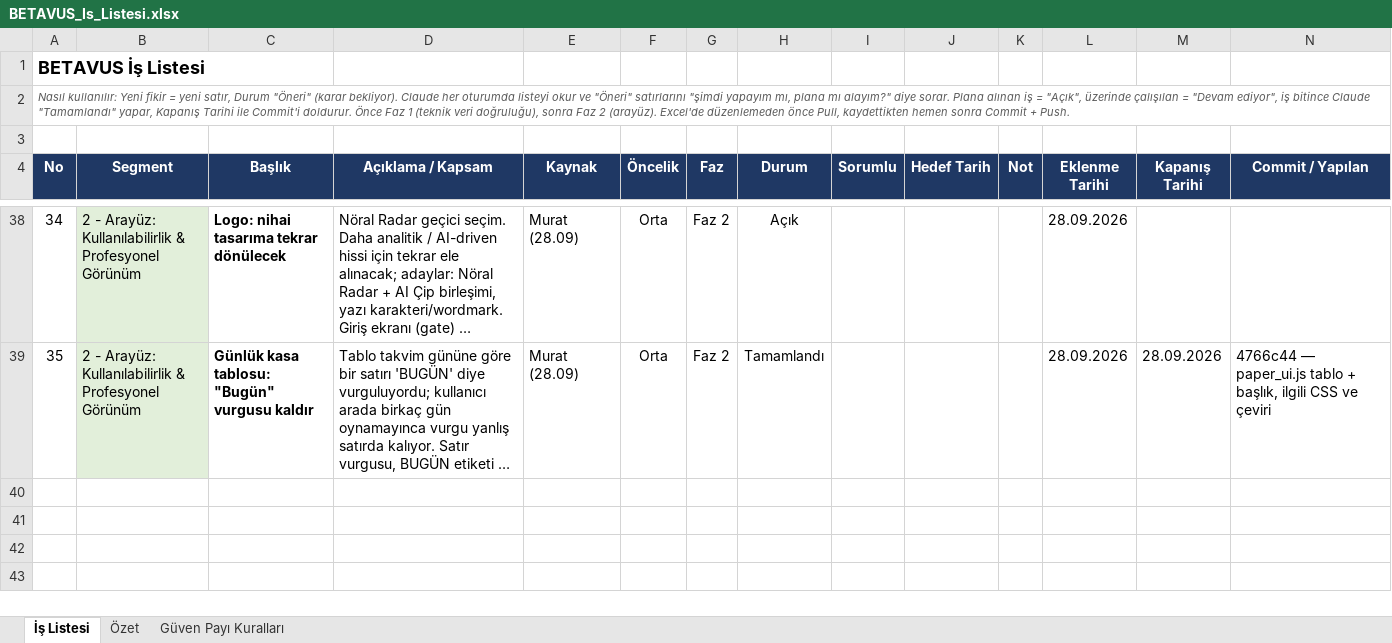
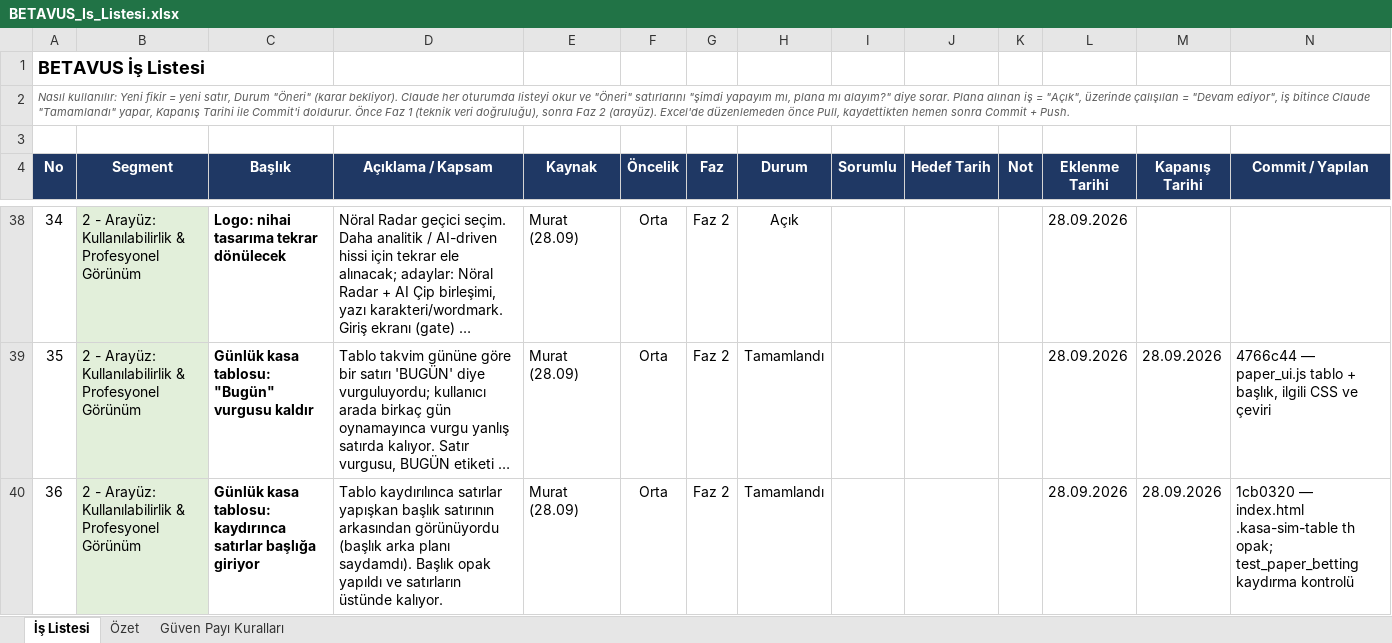
Before and after one commit to GKHNKMR/Football-TG05, an Excel workbook: BETAVUS_Is_Listesi.xlsx, sheet İş Listesi, drawn as a sheet; only a part is shown, gaps mark what is left out; long unchanged cells end in …; values as stored, in another font and other column widths than the file's, no borders; conditional formats not drawn; the diff names each change by its address in the sheet, - before the commit and + after, or states it on an @@ line.

```diff
--- a/BETAVUS_Is_Listesi.xlsx (sheet İş Listesi)
+++ b/BETAVUS_Is_Listesi.xlsx (sheet İş Listesi)
+row 40: 36 | 2 - Arayüz: Kullanılabilirlik & Profesyonel Görünüm | Günlük kasa tablosu: kaydırınca satırlar başlığa giriyor | Tablo kaydırılınca satırlar yapışkan başlık satırının arkasından görünüyordu (başlık arka planı saydamdı). Başlık opak yapıldı ve satırların üstünde kalıyor. | Murat (28.09) | Orta | Faz 2 | Tamamlandı |  |  |  | 28.09.2026 | 28.09.2026 | 1cb0320 — index.html .kasa-sim-table th opak; test_paper_betting kaydırma kontrolü
```
